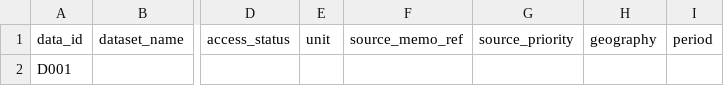
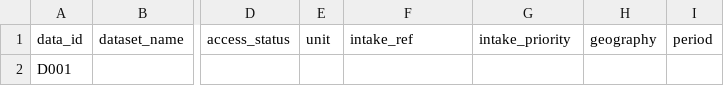
Before and after one commit to jiamingzhang36/aeros-template, a CSV file: discovery/data_inventory.csv, drawn as a sheet; only a part is shown, gaps mark what is left out; the diff names each change by its address in the sheet, - before the commit and + after, or states it on an @@ line.

Commit message:
Generalize intake trace requirements

```diff
--- a/discovery/data_inventory.csv
+++ b/discovery/data_inventory.csv
-F1: source_memo_ref
+F1: intake_ref
-G1: source_priority
+G1: intake_priority
```
Also changed, not shown: 9 other files.
